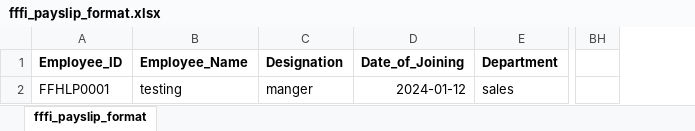
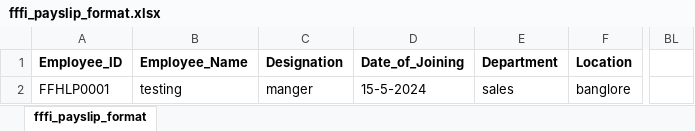
Before and after one commit to webomindapps/fretusfolks, an Excel workbook: public/admin/fffi_payslip_format.xlsx, sheet fffi_payslip_format, drawn as a sheet; only a part is shown, gaps mark what is left out; values as stored, in another font and other column widths than the file's, no borders; removed rows and columns are numbered as before the commit, all else as after; the diff names each change by its address in the sheet, - before the commit and + after, or states it on an @@ line.

```diff
--- a/public/admin/fffi_payslip_format.xlsx (sheet fffi_payslip_format)
+++ b/public/admin/fffi_payslip_format.xlsx (sheet fffi_payslip_format)
+column F (Location), row 2: banglore
-column BH, empty
+column BL, empty
-D2 (Date_of_Joining): 2024-01-12
+D2 (Date_of_Joining): 15-5-2024
```
Also changed, not shown: public/admin/FHRMS_Formate.xlsx, public/admin/approvedcandidates_formate.xlsx, 38 other files.
